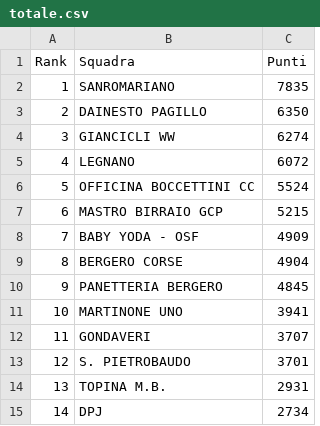
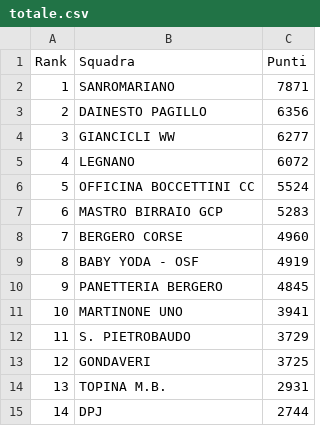
Before and after one commit to ciclismoreale/ciclismoreale.github.io, a CSV file: data/totale.csv, drawn as a sheet.

```diff
--- a/data/totale.csv
+++ b/data/totale.csv
@@ -1,15 +1,15 @@
 Rank,Squadra,Punti
-1,SANROMARIANO,7835
-2,DAINESTO PAGILLO,6350
-3,GIANCICLI WW,6274
+1,SANROMARIANO,7871
+2,DAINESTO PAGILLO,6356
+3,GIANCICLI WW,6277
 4,LEGNANO,6072
 5,OFFICINA BOCCETTINI CC,5524
-6,MASTRO BIRRAIO GCP,5215
-7,BABY YODA - OSF,4909
-8,BERGERO CORSE,4904
+6,MASTRO BIRRAIO GCP,5283
+7,BERGERO CORSE,4960
+8,BABY YODA - OSF,4919
 9,PANETTERIA BERGERO,4845
 10,MARTINONE UNO,3941
-11,GONDAVERI,3707
-12,S. PIETROBAUDO,3701
+11,S. PIETROBAUDO,3729
+12,GONDAVERI,3725
 13,TOPINA M.B.,2931
-14,DPJ,2734
+14,DPJ,2744
```
Also changed, not shown: data/cqranking_riders.csv, data/mensile.csv, 11 other files.
